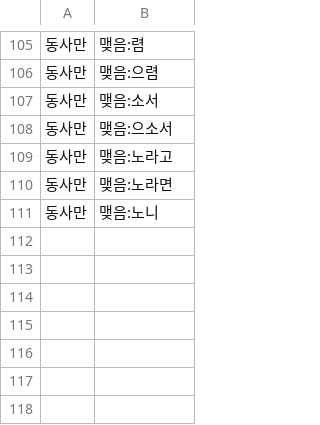
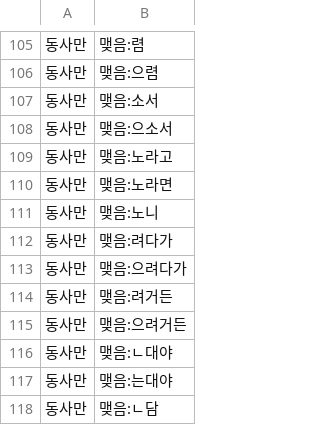
Before and after one commit to geul-org/nlgeul, a TSV file: pkg/data/closing-sets.tsv, drawn as a sheet; only a part is shown, gaps mark what is left out.

```diff
--- a/pkg/data/closing-sets.tsv
+++ b/pkg/data/closing-sets.tsv
@@ -111 +111,8 @@
 동사만	맺음:노니
+동사만	맺음:려다가
+동사만	맺음:으려다가
+동사만	맺음:려거든
+동사만	맺음:으려거든
+동사만	맺음:ㄴ대야
+동사만	맺음:는대야
+동사만	맺음:ㄴ담
```
Also changed, not shown: pkg/data/closings-more.tsv, 1 other file.
